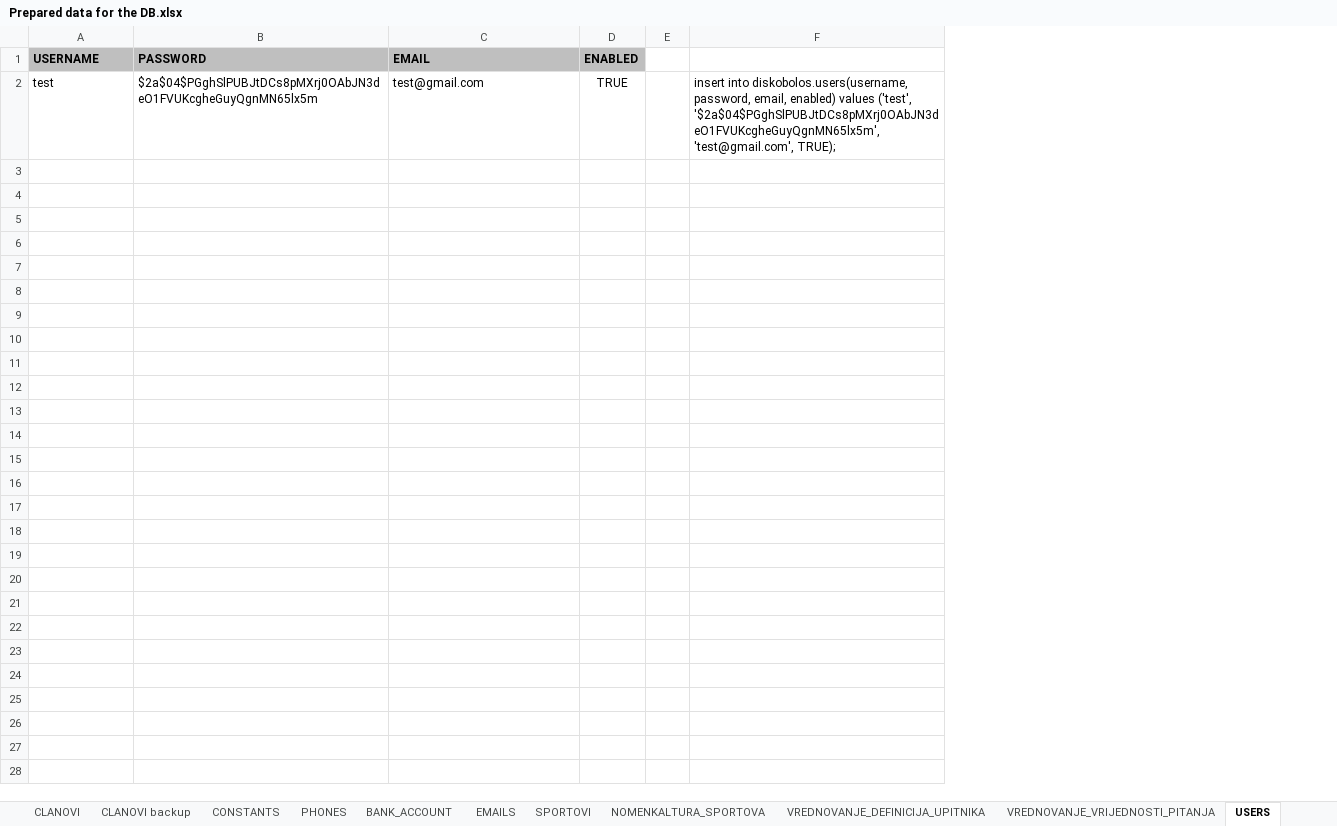
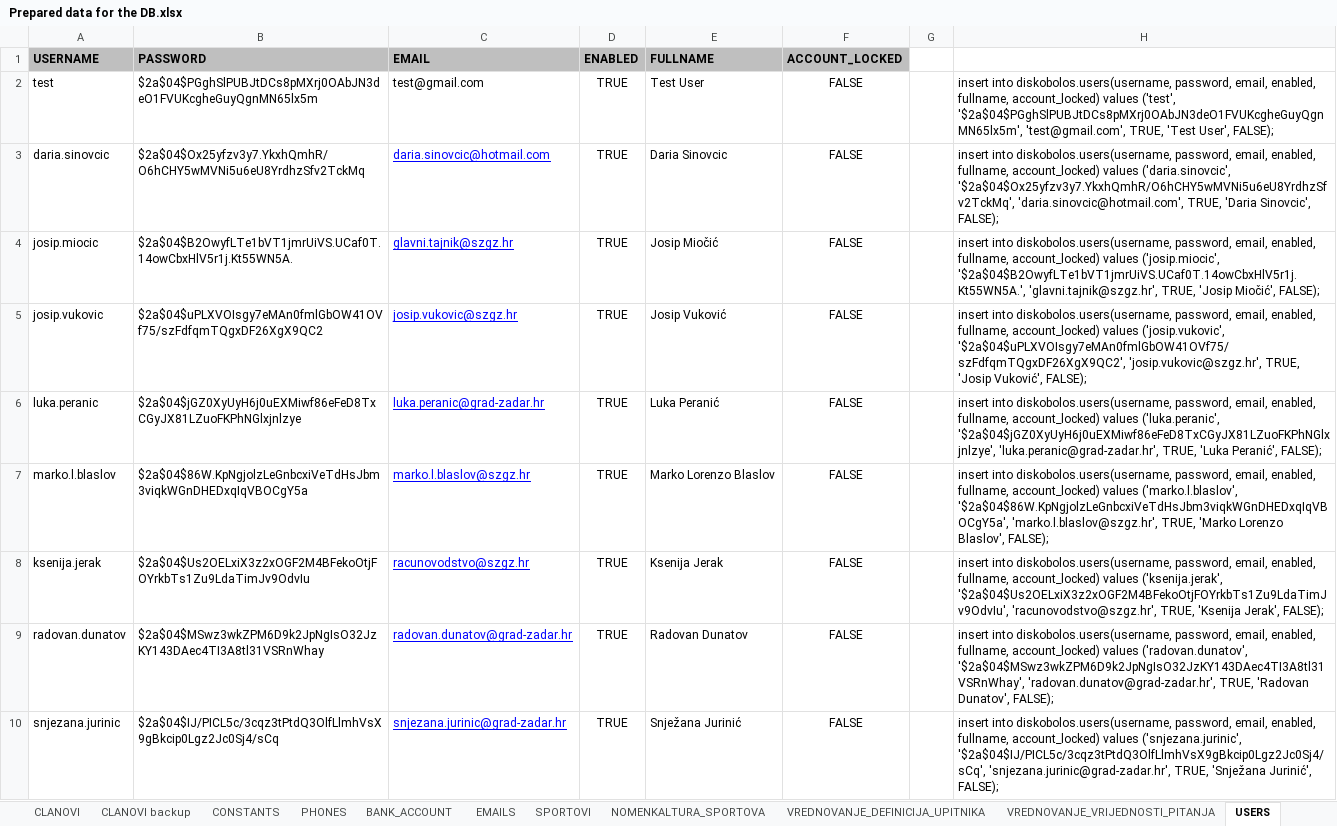
Before and after one commit to tomislavcavka1/DiskobolosCore, an Excel workbook: complete/src/main/java/scripts/sql/resources/Prepared data for the DB.xlsx, sheet USERS, drawn as a sheet; values as stored, in another font and other column widths than the file's, no borders; removed rows and columns are numbered as before the commit, all else as after; the diff names each change by its address in the sheet, - before the commit and + after, or states it on an @@ line.

```diff
--- a/complete/src/main/java/scripts/sql/resources/Prepared data for the DB.xlsx (sheet USERS)
+++ b/complete/src/main/java/scripts/sql/resources/Prepared data for the DB.xlsx (sheet USERS)
+column E (FULLNAME), row 2: Test User
+column F (ACCOUNT_LOCKED), row 2: FALSE
-column F, row 2: insert into diskobolos.users(username, password, email, enabled) values ('test', '$2a$04$PGghSlPUBJtDCs8pMXrj0OAbJN3deO1FVUKcgheGuyQgnMN65lx5m', 'test@gmail.com', TRUE);
+column H, row 2: insert into diskobolos.users(username, password, email, enabled, fullname, account_locked) values ('test', '$2a$04$PGghSlPUBJtDCs8pMXrj0OAbJN3deO1FVUKcgheGuyQgnMN65lx5m', 'test@gmail.com', TRUE, 'Test User', FALSE);
+row 3: daria.sinovcic | $2a$04$Ox25yfzv3y7.YkxhQmhR/O6hCHY5wMVNi5u6eU8YrdhzSfv2TckMq | daria.sinovcic@hotmail.com | TRUE | Daria Sinovcic | FALSE |  | insert into diskobolos.users(username, password, email, enabled, fullname, account_locked) values ('daria.sinovcic', '$2a$04$Ox25yfzv3y7.YkxhQmhR/O6hCHY5wMVNi5u6eU8YrdhzSfv2TckMq', 'daria.sinovcic@hotmail.com', TRUE, 'Daria Sinovcic', FALSE);
+row 4: josip.miocic | $2a$04$B2OwyfLTe1bVT1jmrUiVS.UCaf0T.14owCbxHlV5r1j.Kt55WN5A. | glavni.tajnik@szgz.hr | TRUE | Josip Miočić | FALSE |  | insert into diskobolos.users(username, password, email, enabled, fullname, account_locked) values ('josip.miocic', '$2a$04$B2OwyfLTe1bVT1jmrUiVS.UCaf0T.14owCbxHlV5r1j.Kt55WN5A.', 'glavni.tajnik@szgz.hr', TRUE, 'Josip Miočić', FALSE);
+row 5: josip.vukovic | $2a$04$uPLXVOIsgy7eMAn0fmlGbOW41OVf75/szFdfqmTQgxDF26XgX9QC2 | josip.vukovic@szgz.hr | TRUE | Josip Vuković | FALSE |  | insert into diskobolos.users(username, password, email, enabled, fullname, account_locked) values ('josip.vukovic', '$2a$04$uPLXVOIsgy7eMAn0fmlGbOW41OVf75/szFdfqmTQgxDF26XgX9QC2', 'josip.vukovic@szgz.hr', TRUE, 'Josip Vuković', FALSE);
+row 6: luka.peranic | $2a$04$jGZ0XyUyH6j0uEXMiwf86eFeD8TxCGyJX81LZuoFKPhNGlxjnlzye | luka.peranic@grad-zadar.hr | TRUE | Luka Peranić | FALSE |  | insert into diskobolos.users(username, password, email, enabled, fullname, account_locked) values ('luka.peranic', '$2a$04$jGZ0XyUyH6j0uEXMiwf86eFeD8TxCGyJX81LZuoFKPhNGlxjnlzye', 'luka.peranic@grad-zadar.hr', TRUE, 'Luka Peranić', FALSE);
+row 7: marko.l.blaslov | $2a$04$86W.KpNgjolzLeGnbcxiVeTdHsJbm3viqkWGnDHEDxqIqVBOCgY5a | marko.l.blaslov@szgz.hr | TRUE | Marko Lorenzo Blaslov | FALSE |  | insert into diskobolos.users(username, password, email, enabled, fullname, account_locked) values ('marko.l.blaslov', '$2a$04$86W.KpNgjolzLeGnbcxiVeTdHsJbm3viqkWGnDHEDxqIqVBOCgY5a', 'marko.l.blaslov@szgz.hr', TRUE, 'Marko Lorenzo Blaslov', FALSE);
+row 8: ksenija.jerak | $2a$04$Us2OELxiX3z2xOGF2M4BFekoOtjFOYrkbTs1Zu9LdaTimJv9OdvIu | racunovodstvo@szgz.hr | TRUE | Ksenija Jerak | FALSE |  | insert into diskobolos.users(username, password, email, enabled, fullname, account_locked) values ('ksenija.jerak', '$2a$04$Us2OELxiX3z2xOGF2M4BFekoOtjFOYrkbTs1Zu9LdaTimJv9OdvIu', 'racunovodstvo@szgz.hr', TRUE, 'Ksenija Jerak', FALSE);
+row 9: radovan.dunatov | $2a$04$MSwz3wkZPM6D9k2JpNgIsO32JzKY143DAec4TI3A8tl31VSRnWhay | radovan.dunatov@grad-zadar.hr | TRUE | Radovan Dunatov | FALSE |  | insert into diskobolos.users(username, password, email, enabled, fullname, account_locked) values ('radovan.dunatov', '$2a$04$MSwz3wkZPM6D9k2JpNgIsO32JzKY143DAec4TI3A8tl31VSRnWhay', 'radovan.dunatov@grad-zadar.hr', TRUE, 'Radovan Dunatov', FALSE);
+row 10: snjezana.jurinic | $2a$04$IJ/PICL5c/3cqz3tPtdQ3OlfLlmhVsX9gBkcip0Lgz2Jc0Sj4/sCq | snjezana.jurinic@grad-zadar.hr | TRUE | Snježana Jurinić | FALSE |  | insert into diskobolos.users(username, password, email, enabled, fullname, account_locked) values ('snjezana.jurinic', '$2a$04$IJ/PICL5c/3cqz3tPtdQ3OlfLlmhVsX9gBkcip0Lgz2Jc0Sj4/sCq', 'snjezana.jurinic@grad-zadar.hr', TRUE, 'Snježana Jurinić', FALSE);
```
Also changed, not shown: sheet AUTHORITIES, 42 other files.
